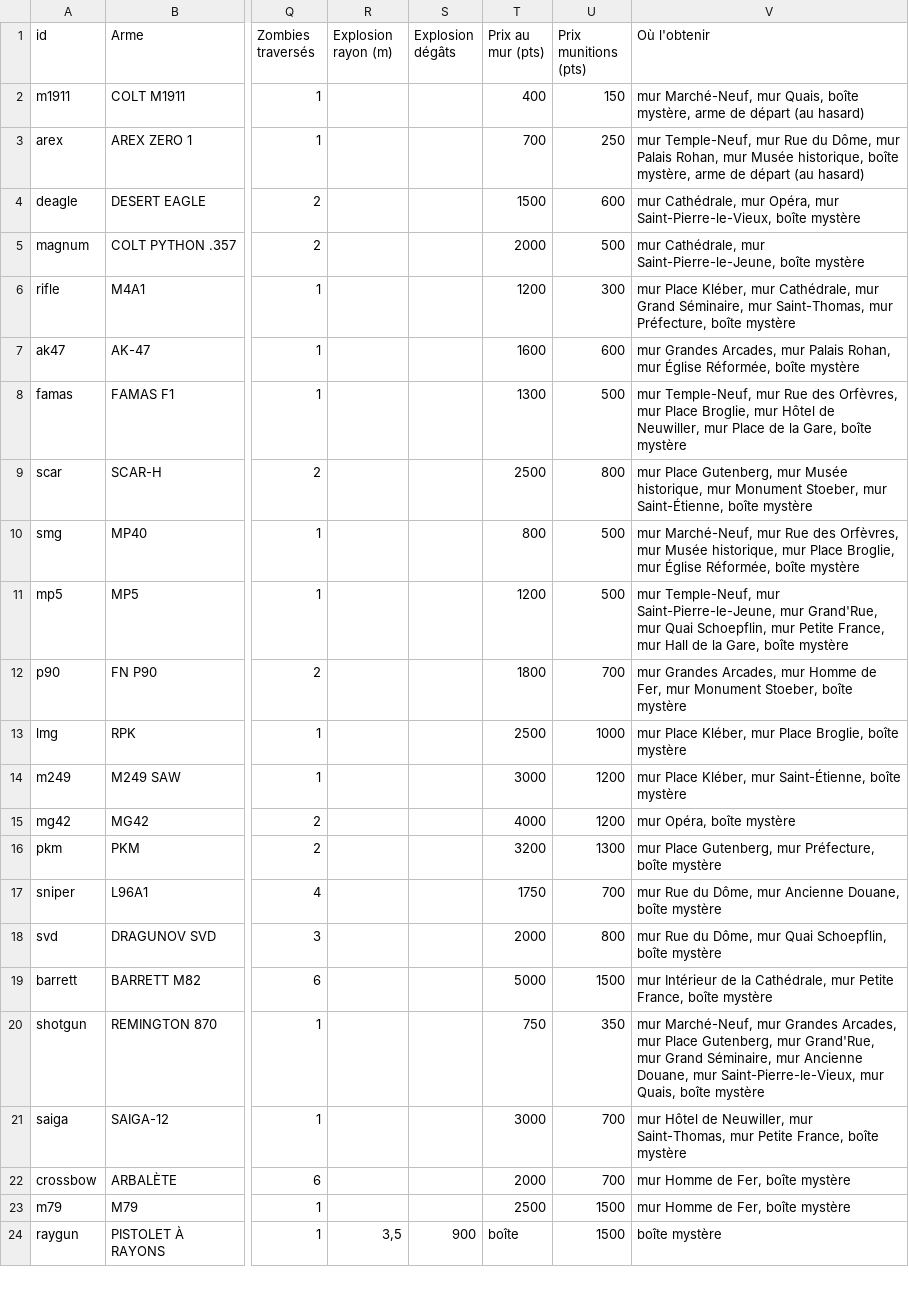
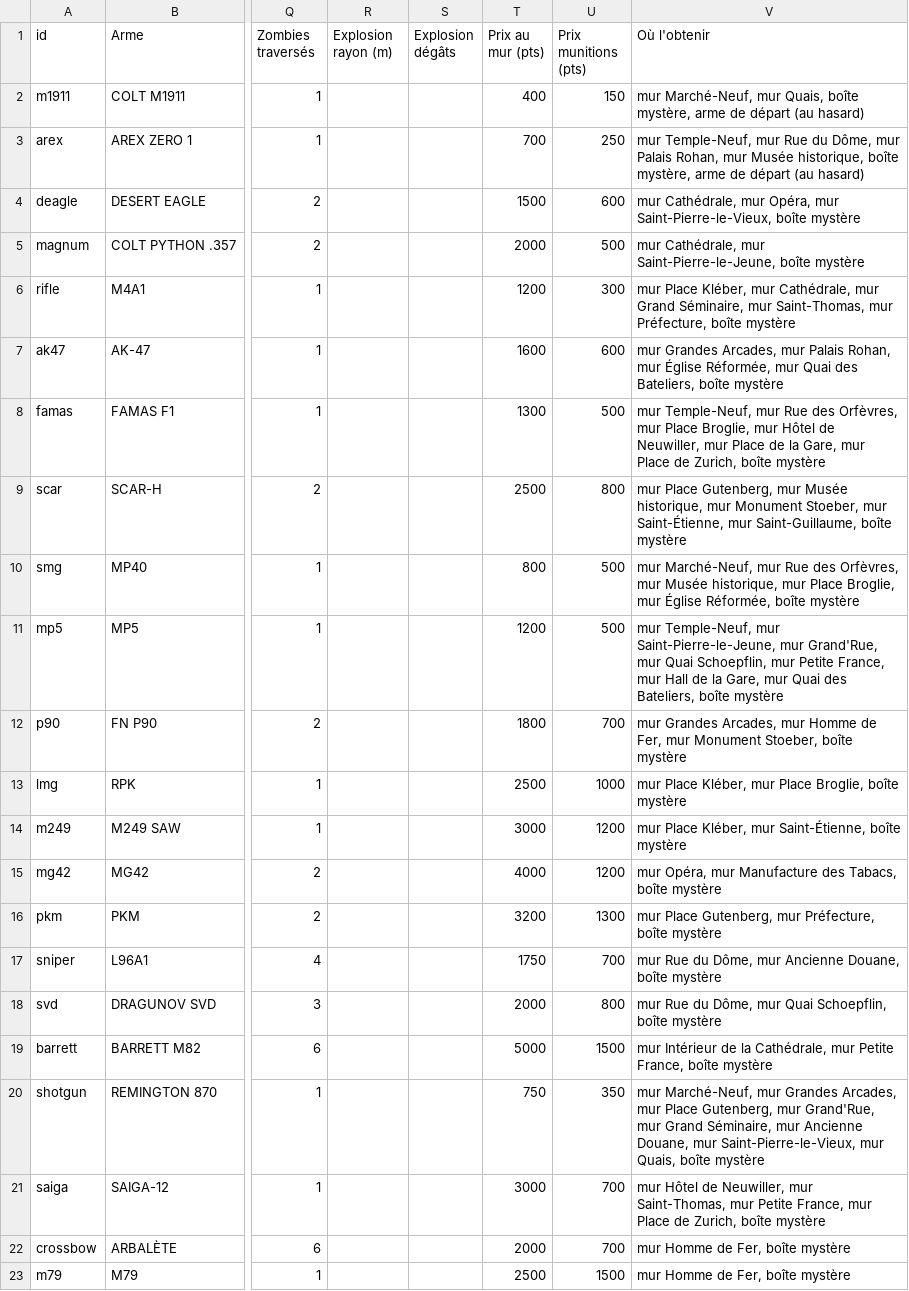
Before and after one commit to davideneco/zombie-survival, a CSV file: docs/csv/01_armes.csv, drawn as a sheet; only a part is shown, gaps mark what is left out; the shorter side is filled out with more unchanged rows; the diff names each change by its address in the sheet, - before the commit and + after, or states it on an @@ line.

```diff
--- a/docs/csv/01_armes.csv
+++ b/docs/csv/01_armes.csv
-V7 (Où l'obtenir): …Église Réformée, boîte mystère
+V7 (Où l'obtenir): …Église Réformée, mur Quai des Bateliers, boîte mystère
-V8 (Où l'obtenir): …la Gare, boîte mystère
+V8 (Où l'obtenir): …la Gare, mur Place de Zurich, boîte mystère
-V9 (Où l'obtenir): …mur Saint-Étienne, boîte mystère
+V9 (Où l'obtenir): …mur Saint-Étienne, mur Saint-Guillaume, boîte mystère
-V11 (Où l'obtenir): …la Gare, boîte mystère
+V11 (Où l'obtenir): …la Gare, mur Quai des Bateliers, boîte mystère
-V15 (Où l'obtenir): mur Opéra, boîte mystère
+V15 (Où l'obtenir): mur Opéra, mur Manufacture des Tabacs, boîte mystère
-V21 (Où l'obtenir): …Petite France, boîte mystère
+V21 (Où l'obtenir): …Petite France, mur Place de Zurich, boîte mystère
```
Also changed, not shown: docs/csv/04_atouts.csv, docs/csv/11_zones.csv, 12 other files.
